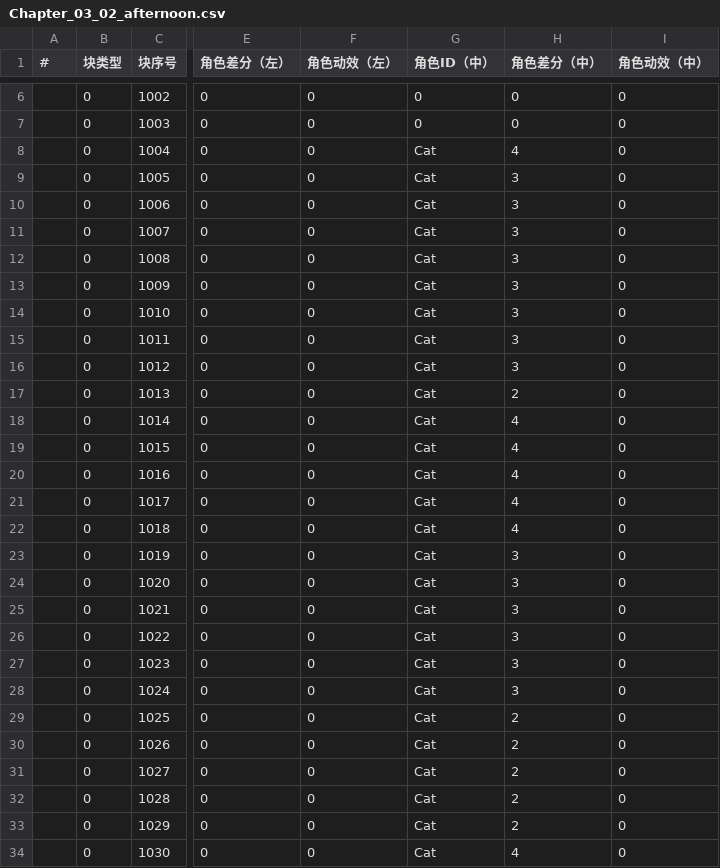
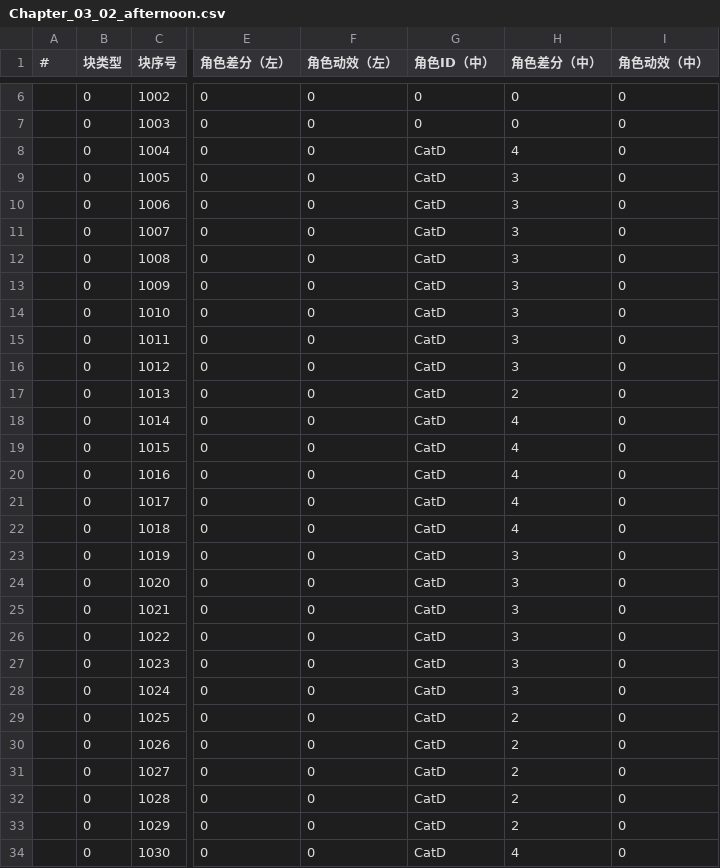
Before and after one commit to MoZeQing/New2023CGJ, a CSV file: Assets/GameMain/Resources/Dialog/CSV/Chapter_03_02_afternoon.csv, drawn as a sheet; only a part is shown, gaps mark what is left out; the diff covers the shown part only; the diff names each change by its address in the sheet, - before the commit and + after, or states it on an @@ line.

```diff
--- a/Assets/GameMain/Resources/Dialog/CSV/Chapter_03_02_afternoon.csv
+++ b/Assets/GameMain/Resources/Dialog/CSV/Chapter_03_02_afternoon.csv
-G8:G34 (角色ID（中）): Cat
+G8:G34 (角色ID（中）): CatD
```
Also changed, not shown: 7 edited cells elsewhere in this file, Assets/GameMain/Resources/Dialog/CSV/Chapter_03_03_midnight.csv, Assets/GameMain/Resources/Dialog/CSV/Chapter_ForeForest.csv.
